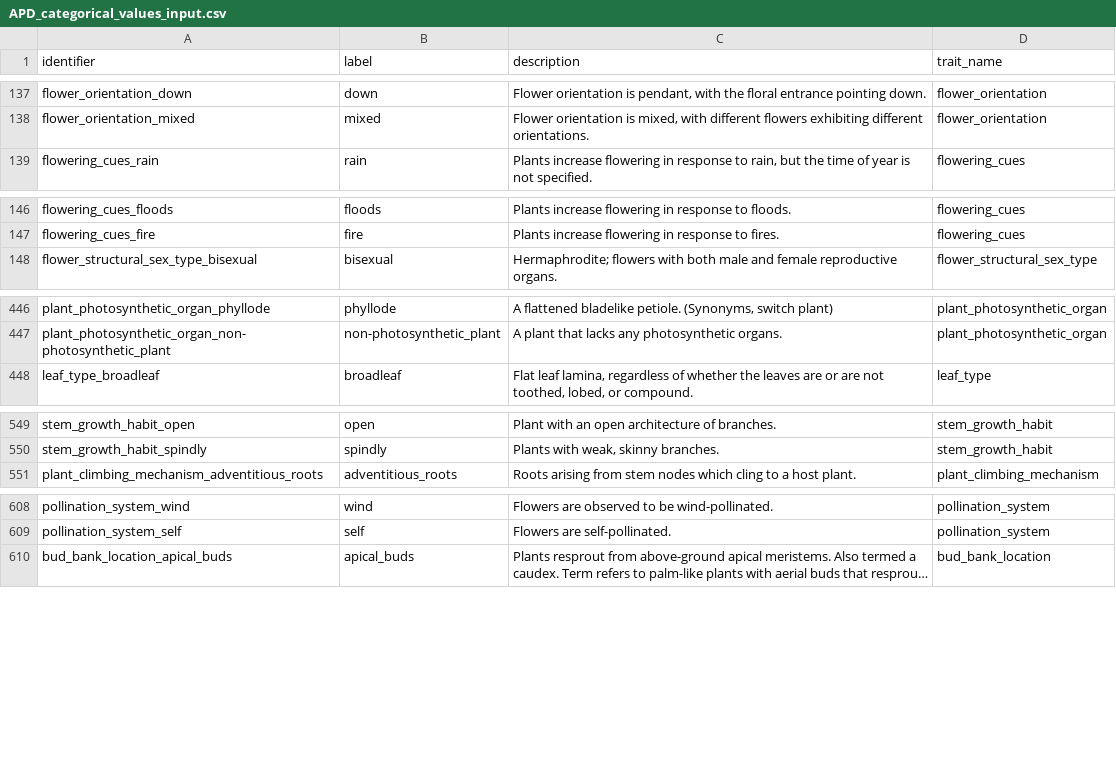
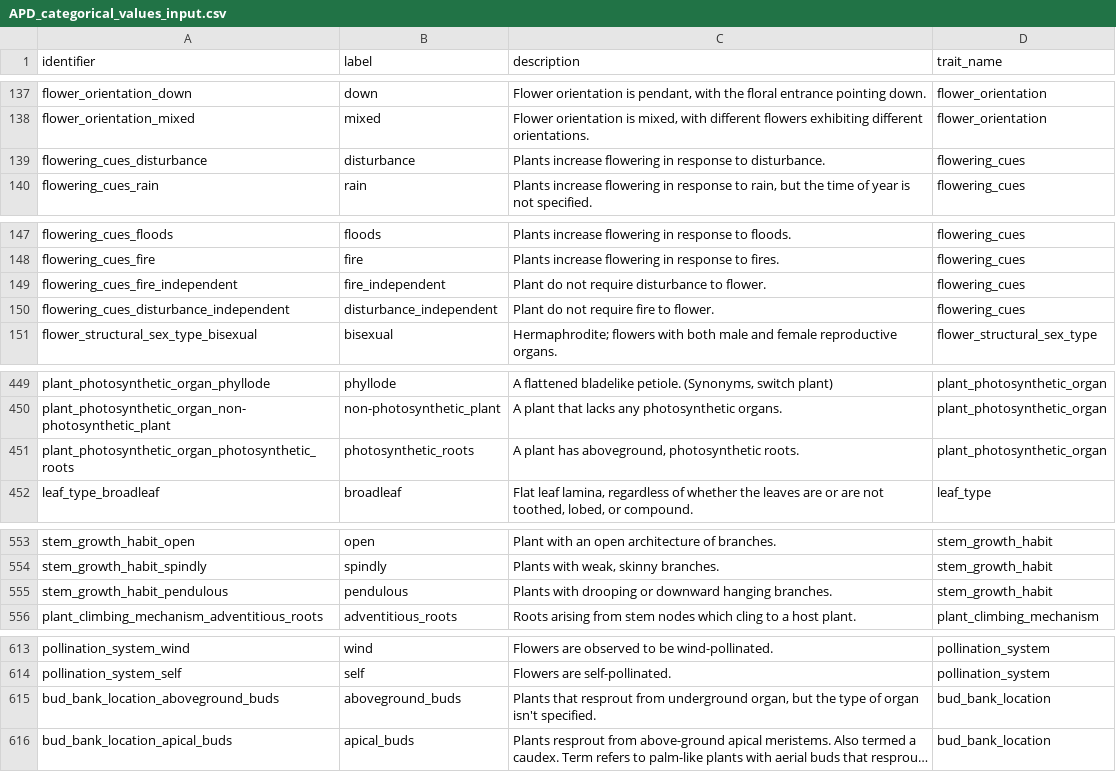
Before and after one commit to traitecoevo/APD, a CSV file: data/APD_categorical_values_input.csv, drawn as a sheet; only a part is shown, gaps mark what is left out; long unchanged cells end in …; the diff covers the shown part only; the diff names each change by its address in the sheet, - before the commit and + after, or states it on an @@ line.

Commit message:
Update APD_categorical_values_input.csv
From work for threatened species traits

```diff
--- a/data/APD_categorical_values_input.csv
+++ b/data/APD_categorical_values_input.csv
+row 139: flowering_cues_disturbance | disturbance | Plants increase flowering in response to disturbance. | flowering_cues
+row 149: flowering_cues_fire_independent | fire_independent | Plant do not require disturbance to flower. | flowering_cues
+row 150: flowering_cues_disturbance_independent | disturbance_independent | Plant do not require fire to flower. | flowering_cues
+row 451: plant_photosynthetic_organ_photosynthetic_roots | photosynthetic_roots | A plant has aboveground, photosynthetic roots. | plant_photosynthetic_organ
+row 555: stem_growth_habit_pendulous | pendulous | Plants with drooping or downward hanging branches. | stem_growth_habit
+row 615: bud_bank_location_aboveground_buds | aboveground_buds | Plants that resprout from underground organ, but the type of organ isn't specified. | bud_bank_location
```
Also changed, not shown: 2 added rows and 1 edited cell elsewhere in this file.
